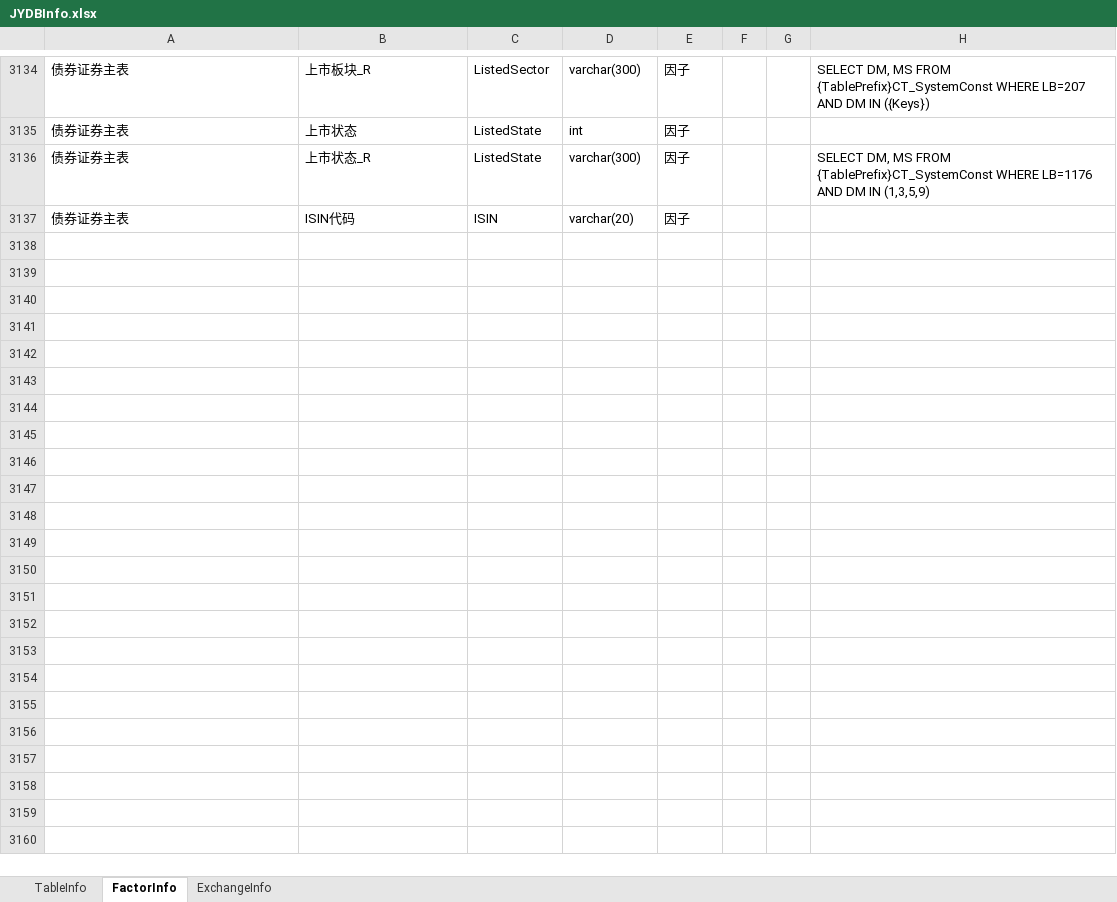
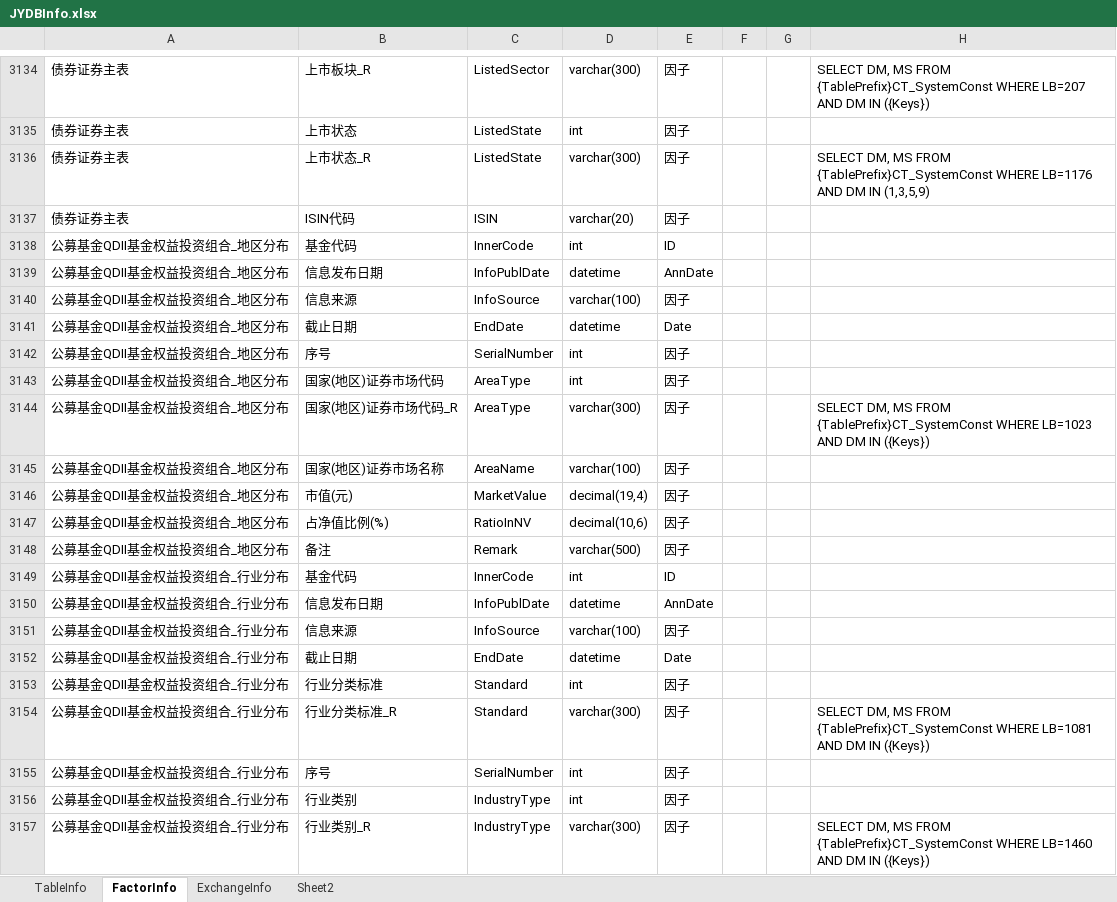
Before and after one commit to sn0wfree/QuantStudio, an Excel workbook: QuantStudio/Resource/JYDBInfo.xlsx, sheet FactorInfo, drawn as a sheet; only a part is shown, gaps mark what is left out; values as stored, in another font and other column widths than the file's, no borders; the diff covers the shown part only; the diff names each change by its address in the sheet, - before the commit and + after, or states it on an @@ line.

```diff
--- a/QuantStudio/Resource/JYDBInfo.xlsx (sheet FactorInfo)
+++ b/QuantStudio/Resource/JYDBInfo.xlsx (sheet FactorInfo)
+sheet tab: Sheet2
+row 3138: 公募基金QDII基金权益投资组合_地区分布 | 基金代码 | InnerCode | int | ID
+row 3139: 公募基金QDII基金权益投资组合_地区分布 | 信息发布日期 | InfoPublDate | datetime | AnnDate
+row 3140: 公募基金QDII基金权益投资组合_地区分布 | 信息来源 | InfoSource | varchar(100) | 因子
+row 3141: 公募基金QDII基金权益投资组合_地区分布 | 截止日期 | EndDate | datetime | Date
+row 3142: 公募基金QDII基金权益投资组合_地区分布 | 序号 | SerialNumber | int | 因子
+row 3143: 公募基金QDII基金权益投资组合_地区分布 | 国家(地区)证券市场代码 | AreaType | int | 因子
+row 3144: 公募基金QDII基金权益投资组合_地区分布 | 国家(地区)证券市场代码_R | AreaType | varchar(300) | 因子 |  |  | SELECT DM, MS FROM {TablePrefix}CT_SystemConst WHERE LB=1023 AND DM IN ({Keys})
+row 3145: 公募基金QDII基金权益投资组合_地区分布 | 国家(地区)证券市场名称 | AreaName | varchar(100) | 因子
+row 3146: 公募基金QDII基金权益投资组合_地区分布 | 市值(元) | MarketValue | decimal(19,4) | 因子
+row 3147: 公募基金QDII基金权益投资组合_地区分布 | 占净值比例(%) | RatioInNV | decimal(10,6) | 因子
+row 3148: 公募基金QDII基金权益投资组合_地区分布 | 备注 | Remark | varchar(500) | 因子
+row 3149: 公募基金QDII基金权益投资组合_行业分布 | 基金代码 | InnerCode | int | ID
+row 3150: 公募基金QDII基金权益投资组合_行业分布 | 信息发布日期 | InfoPublDate | datetime | AnnDate
+row 3151: 公募基金QDII基金权益投资组合_行业分布 | 信息来源 | InfoSource | varchar(100) | 因子
+row 3152: 公募基金QDII基金权益投资组合_行业分布 | 截止日期 | EndDate | datetime | Date
+row 3153: 公募基金QDII基金权益投资组合_行业分布 | 行业分类标准 | Standard | int | 因子
+row 3154: 公募基金QDII基金权益投资组合_行业分布 | 行业分类标准_R | Standard | varchar(300) | 因子 |  |  | SELECT DM, MS FROM {TablePrefix}CT_SystemConst WHERE LB=1081 AND DM IN ({Keys})
+row 3155: 公募基金QDII基金权益投资组合_行业分布 | 序号 | SerialNumber | int | 因子
+row 3156: 公募基金QDII基金权益投资组合_行业分布 | 行业类别 | IndustryType | int | 因子
+row 3157: 公募基金QDII基金权益投资组合_行业分布 | 行业类别_R | IndustryType | varchar(300) | 因子 |  |  | SELECT DM, MS FROM {TablePrefix}CT_SystemConst WHERE LB=1460 AND DM IN ({Keys})
```
Also changed, not shown: 87 added rows elsewhere in this sheet, sheet TableInfo, sheet ExchangeInfo, 5 other files.
